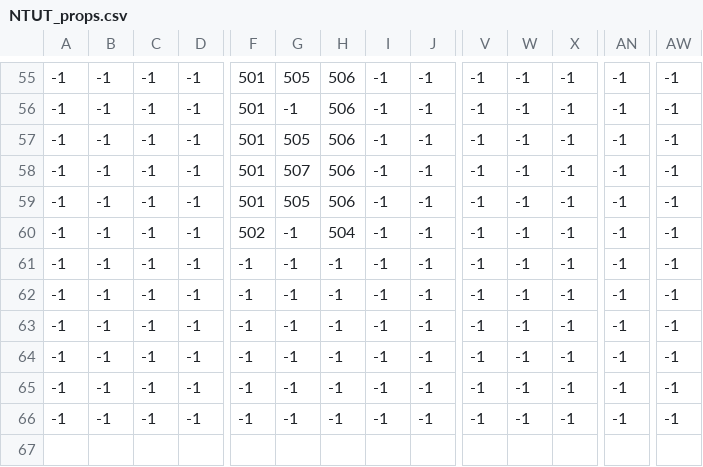
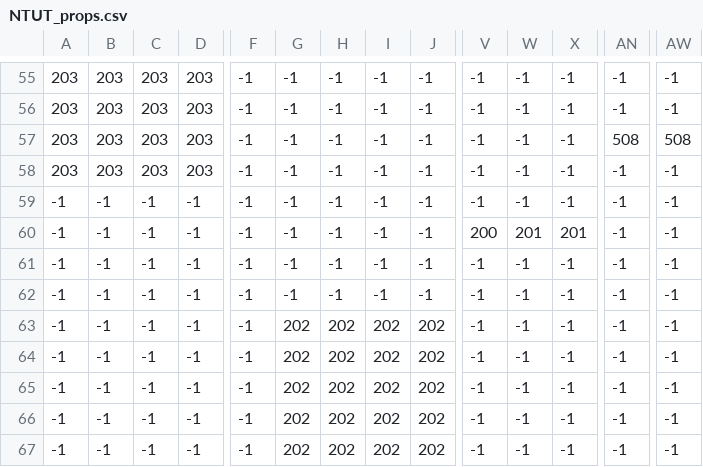
Before and after one commit to MrAAAswat/PokemonLikeEngine, a CSV file: Resources/maps/NTUT_props.csv, drawn as a sheet; only a part is shown, gaps mark what is left out; rows hold the shown columns only; the diff covers the shown part only; the diff names each change by its address in the sheet, - before the commit and + after, or states it on an @@ line.

```diff
--- a/Resources/maps/NTUT_props.csv
+++ b/Resources/maps/NTUT_props.csv
-A55:A58: -1
+A55:A58: 203
-B55:B58: -1
+B55:B58: 203
-C55:C58: -1
+C55:C58: 203
-D55:D58: -1
+D55:D58: 203
-F55:F59: 501
+F55:F59: -1
-G55: 505
+G55: -1
-H55:H59: 506
+H55:H59: -1
-G57: 505
+G57: -1
-AN57: -1
+AN57: 508
-AW57: -1
+AW57: 508
-G58: 507
+G58: -1
-G59: 505
+G59: -1
-F60: 502
+F60: -1
-H60: 504
+H60: -1
-V60: -1
+V60: 200
-W60: -1
+W60: 201
-X60: -1
+X60: 201
-G63:G66: -1
+G63:G66: 202
-H63:H66: -1
+H63:H66: 202
-I63:I66: -1
+I63:I66: 202
-J63:J66: -1
+J63:J66: 202
+row 67: -1 | -1 | -1 | -1 | -1 | 202 | 202 | 202 | 202 | -1 | -1 | -1 | -1 | -1
```
Also changed, not shown: 81 edited cells elsewhere in this file, 10 other files.
